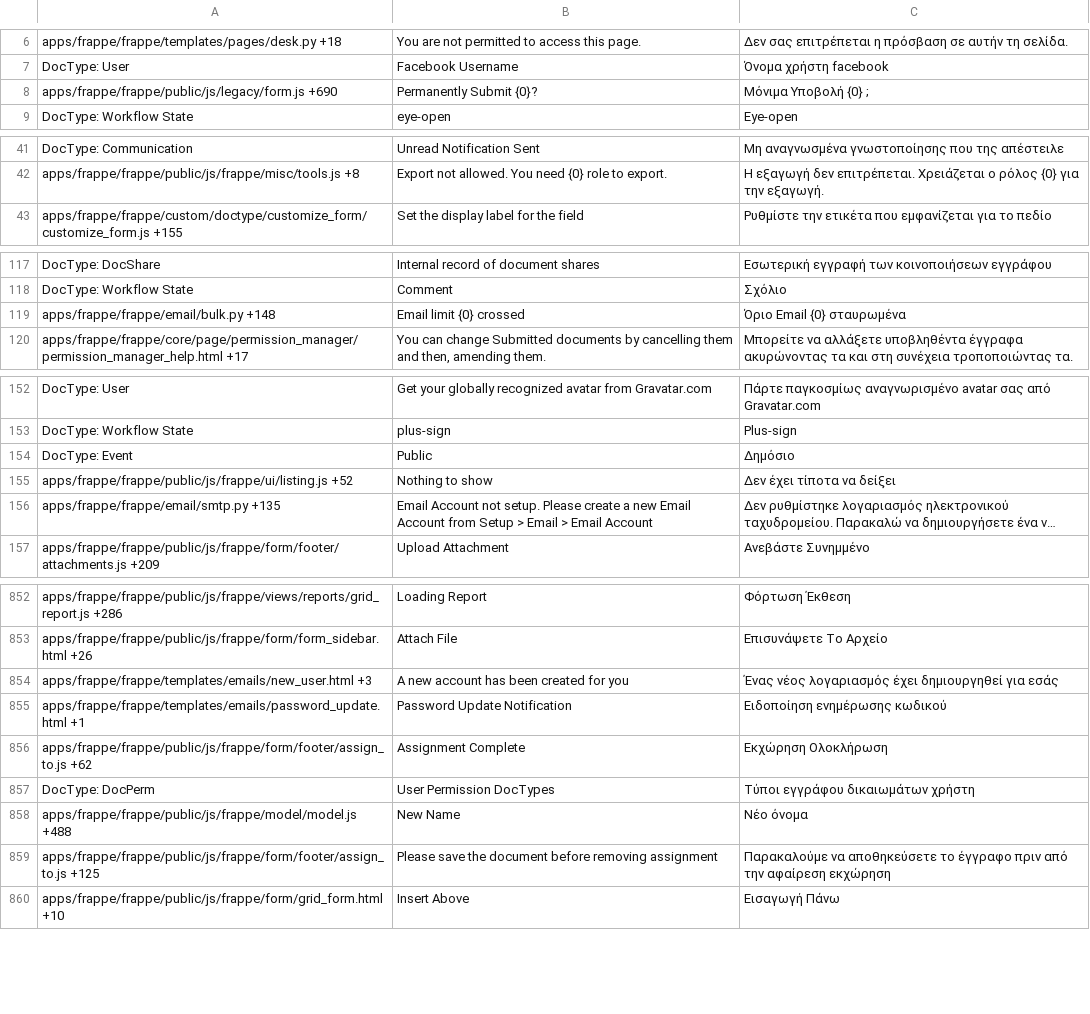
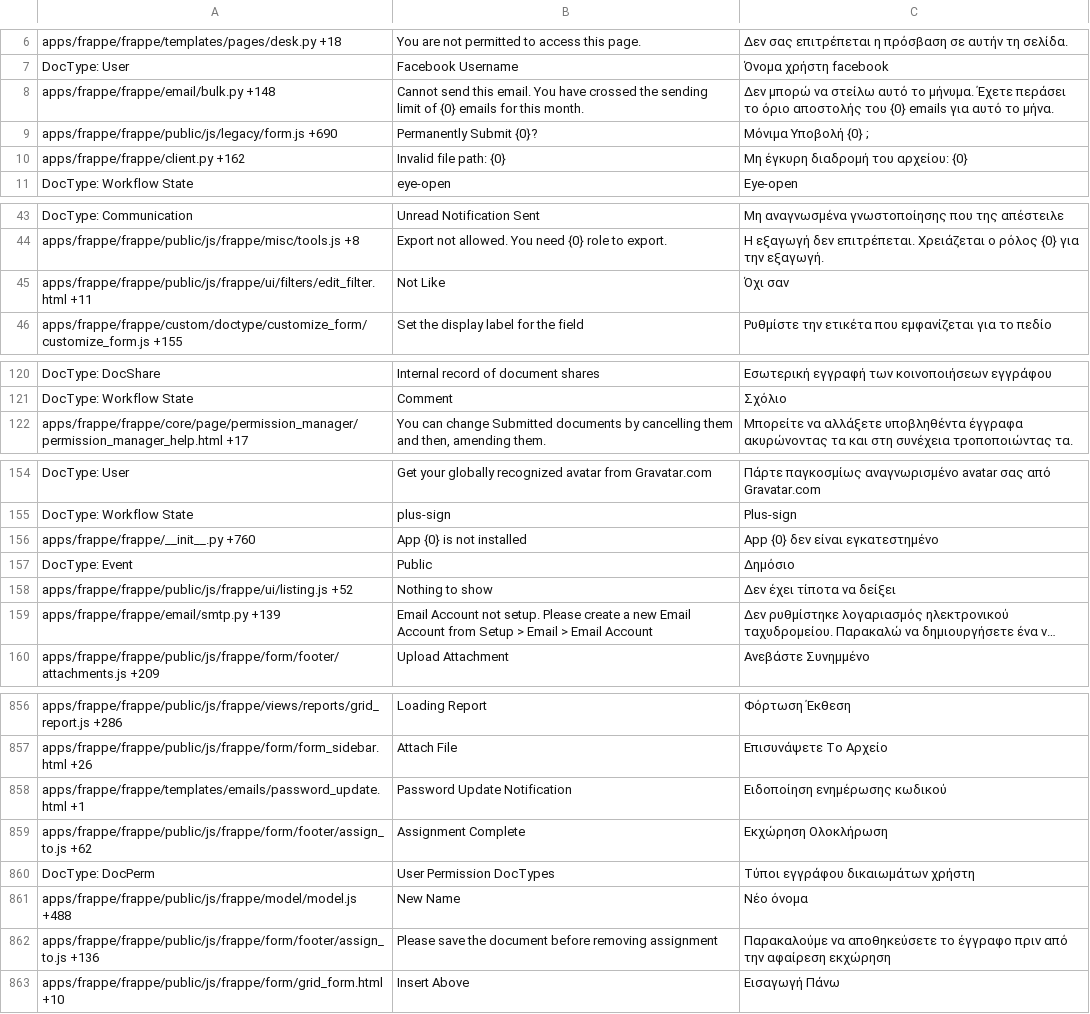
Before and after one commit to experiments001/frappe-sqlite, a CSV file: frappe/translations/el.csv, drawn as a sheet; only a part is shown, gaps mark what is left out; long unchanged cells end in …; removed rows and columns are numbered as before the commit, all else as after; the diff covers the shown part only; the diff names each change by its address in the sheet, - before the commit and + after, or states it on an @@ line.

```diff
--- a/frappe/translations/el.csv
+++ b/frappe/translations/el.csv
+row 8: apps/frappe/frappe/email/bulk.py +148 | Cannot send this email. You have crossed the sending limit of {0} emails for this month. | Δεν μπορώ να στείλω αυτό το μήνυμα. Έχετε περάσει το όριο αποστολής του {0} emails για αυτό το μήνα.
+row 10: apps/frappe/frappe/client.py +162 | Invalid file path: {0} | Μη έγκυρη διαδρομή του αρχείου: {0}
+row 45: apps/frappe/frappe/public/js/frappe/ui/filters/edit_filter.html +11 | Not Like | Όχι σαν
-row 119: apps/frappe/frappe/email/bulk.py +148 | Email limit {0} crossed | Όριο Email {0} σταυρωμένα
+row 156: apps/frappe/frappe/__init__.py +760 | App {0} is not installed | App {0} δεν είναι εγκατεστημένο
-A159: apps/frappe/frappe/email/smtp.py +135
+A159: apps/frappe/frappe/email/smtp.py +139
-row 854: apps/frappe/frappe/templates/emails/new_user.html +3 | A new account has been created for you | Ένας νέος λογαριασμός έχει δημιουργηθεί για εσάς
-A862: apps/frappe/frappe/public/js/frappe/form/footer/assign_to.js +125
+A862: apps/frappe/frappe/public/js/frappe/form/footer/assign_to.js +136
```
Also changed, not shown: 3 added rows, 2 removed rows and 54 edited cells elsewhere in this file, frappe/translations/bn.csv, frappe/translations/hi.csv, 47 other files.
